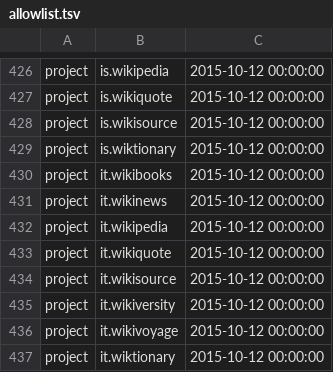
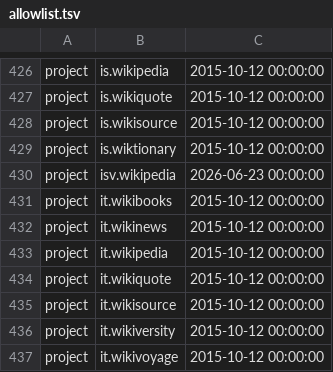
Before and after one commit to wikimedia/analytics-refinery, a TSV file: static_data/pageview/allowlist/allowlist.tsv, drawn as a sheet; only a part is shown, gaps mark what is left out; the shorter side is filled out with more unchanged rows; the diff names each change by its address in the sheet, - before the commit and + after, or states it on an @@ line.

Commit message:
Add isv.wikipedia to pageview allowlist
Bug: T429935
Change-Id: Ibb9b6fd93addf7a1c4666281f26eede3abcf3a4f

```diff
--- a/static_data/pageview/allowlist/allowlist.tsv
+++ b/static_data/pageview/allowlist/allowlist.tsv
+row 430: project | isv.wikipedia | 2026-06-23 00:00:00
```
